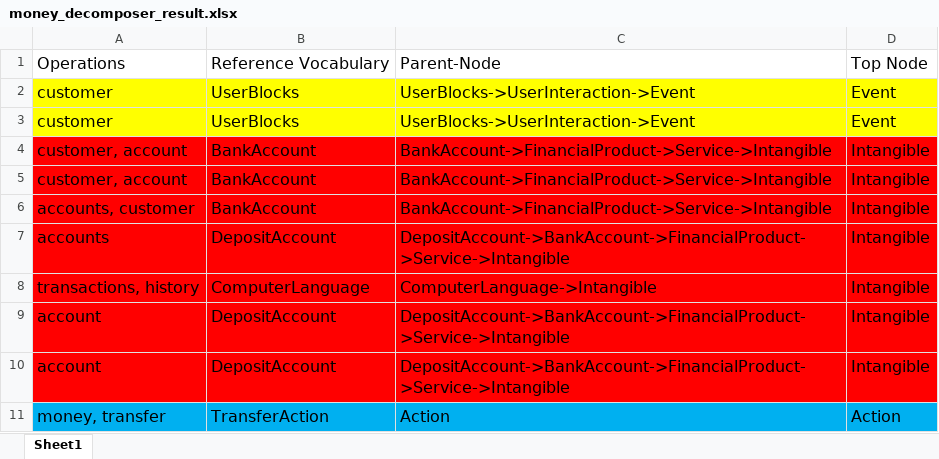
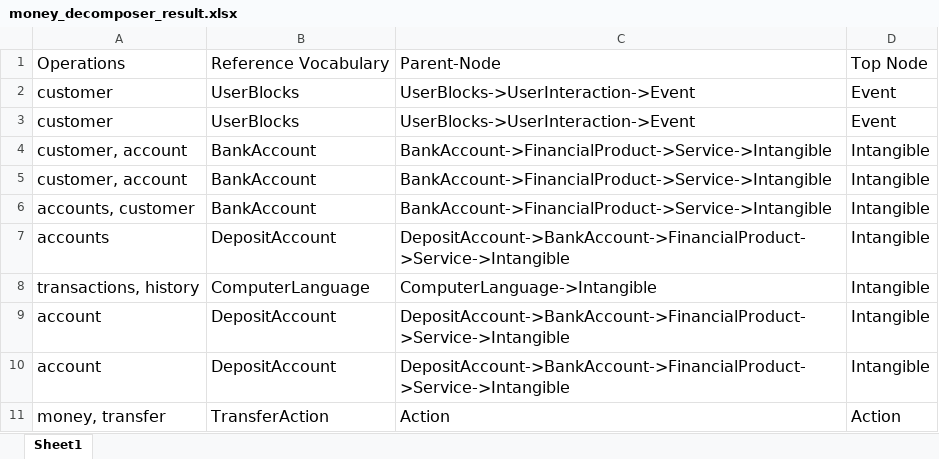
Before and after one commit to AchillesGuo888/24007552, an Excel workbook: Dissertation_MSc_SoftwareEngineering_2025/MoneyTransfer/decomposer/money_decomposer_result.xlsx, sheet Sheet1, drawn as a sheet; values as stored, in another font and other column widths than the file's, no borders; the diff names each change by its address in the sheet, - before the commit and + after, or states it on an @@ line.

```diff
--- a/Dissertation_MSc_SoftwareEngineering_2025/MoneyTransfer/decomposer/money_decomposer_result.xlsx (sheet Sheet1)
+++ b/Dissertation_MSc_SoftwareEngineering_2025/MoneyTransfer/decomposer/money_decomposer_result.xlsx (sheet Sheet1)
-A2:D3 fill: #FFFF00
+A2:D3 fill: none
-A4:D10 fill: #FF0000
+A4:D10 fill: none
-A11:D11 fill: #00B0F0
+A11:D11 fill: none
```
Also changed, not shown: Dissertation_MSc_SoftwareEngineering_2025/Cargo/Decomposer/cargo_decomposer_result.xlsx, Dissertation_MSc_SoftwareEngineering_2025/Cargo/cargo_evaluation result.xlsx, 11 other files.
